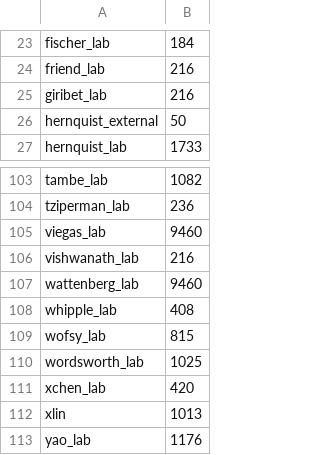
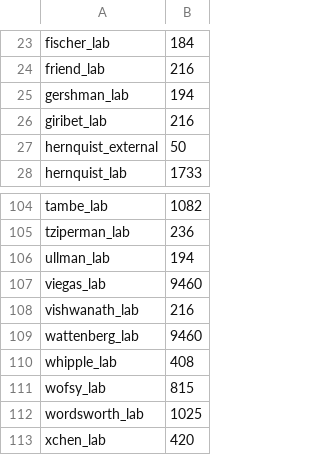
Before and after one commit to fasrc/slurm-scripts, a CSV file: fairshare/cannon/cannon-fairshare-census-7-26-23.csv (was fairshare/cannon/cannon-fairshare-census-7-20-23.csv), drawn as a sheet; only a part is shown, gaps mark what is left out; the shorter side is filled out with more unchanged rows.

Commit message:
Updating fairshare

```diff
--- a/fairshare/cannon/cannon-fairshare-census-7-20-23.csv
+++ b/fairshare/cannon/cannon-fairshare-census-7-26-23.csv
@@ -24,2 +24,3 @@ fischer_lab,184
 friend_lab,216
+gershman_lab,194
 giribet_lab,216
@@ -104,2 +105,3 @@ tambe_lab,1082
 tziperman_lab,236
+ullman_lab,194
 viegas_lab,9460
```
Also changed, not shown: 1 other file.
